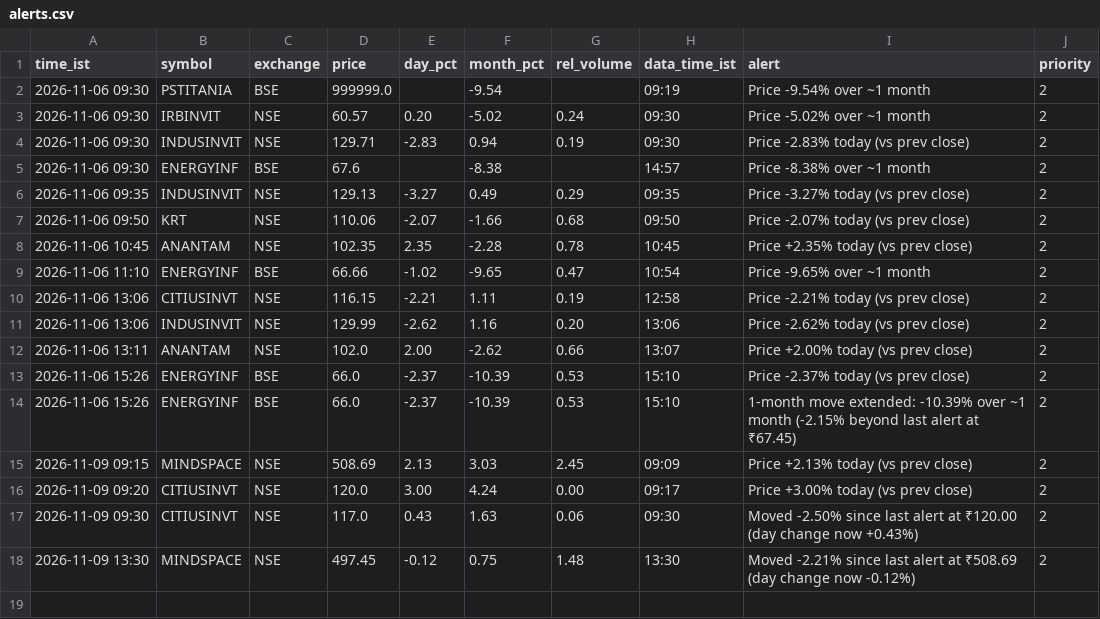
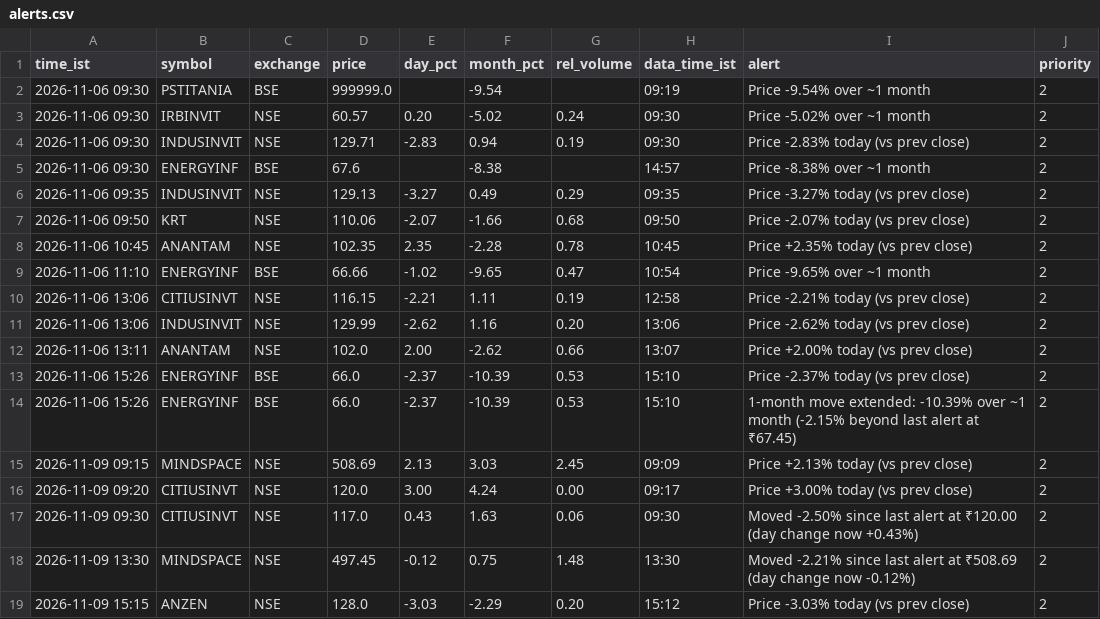
Before and after one commit to snehansu6631/reit-watch, a CSV file: logs/alerts.csv, drawn as a sheet.

Commit message:
alerts 2026-11-09 15:15

```diff
--- a/logs/alerts.csv
+++ b/logs/alerts.csv
@@ -18 +18,2 @@ time_ist,symbol,exchange,price,day_pct,month_pct,rel_volume,data_time_ist,alert,
 2026-11-09 13:30,MINDSPACE,NSE,497.45,-0.12,0.75,1.48,13:30,Moved -2.21% since last alert at ₹508.69 (day change now -0.12%),2
+2026-11-09 15:15,ANZEN,NSE,128.0,-3.03,-2.29,0.20,15:12,Price -3.03% today (vs prev close),2
```
Also changed, not shown: 1 other file.
